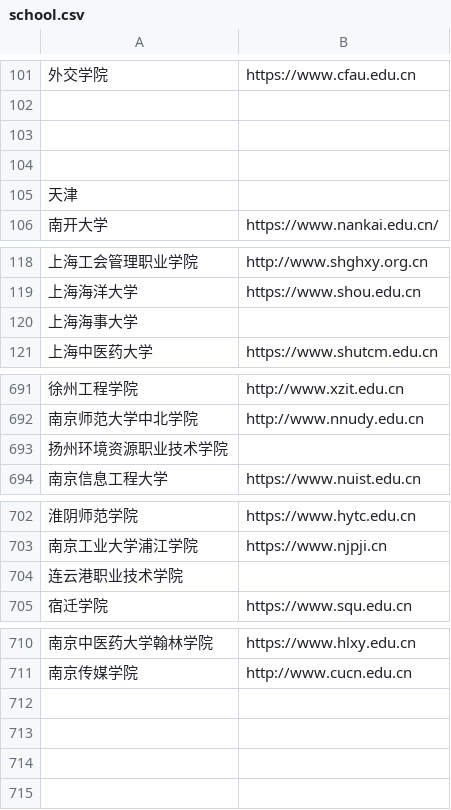
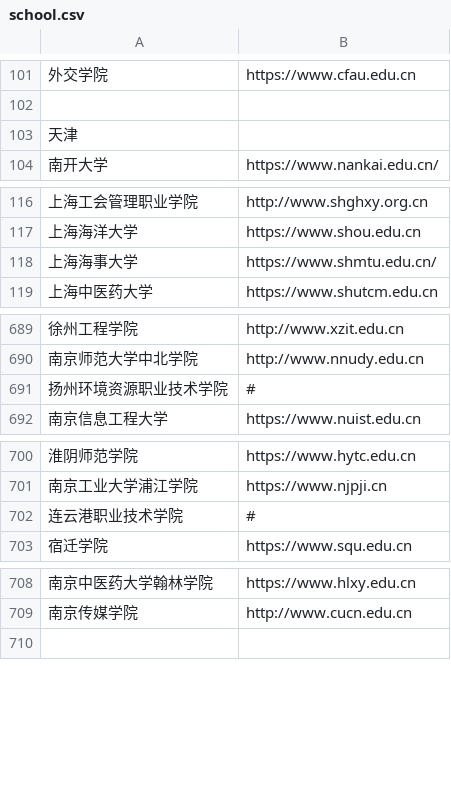
Before and after one commit to stbui/link, a CSV file: csv/school.csv, drawn as a sheet; only a part is shown, gaps mark what is left out.

```diff
--- a/csv/school.csv
+++ b/csv/school.csv
@@ -102,4 +102,2 @@
 
-
-
 天津
@@ -119,3 +117,3 @@
 上海海洋大学,https://www.shou.edu.cn
-上海海事大学,
+上海海事大学,https://www.shmtu.edu.cn/
 上海中医药大学,https://www.shutcm.edu.cn
@@ -692,3 +690,3 @@
 南京师范大学中北学院,http://www.nnudy.edu.cn
-扬州环境资源职业技术学院,
+扬州环境资源职业技术学院,#
 南京信息工程大学,https://www.nuist.edu.cn
@@ -703,3 +701,3 @@
 南京工业大学浦江学院,https://www.njpji.cn
-连云港职业技术学院,
+连云港职业技术学院,#
 宿迁学院,https://www.squ.edu.cn
@@ -711,5 +709,2 @@
 南京传媒学院,http://www.cucn.edu.cn
-
-
-
 
```
Also changed, not shown: csv/office.csv, 27 other files.
